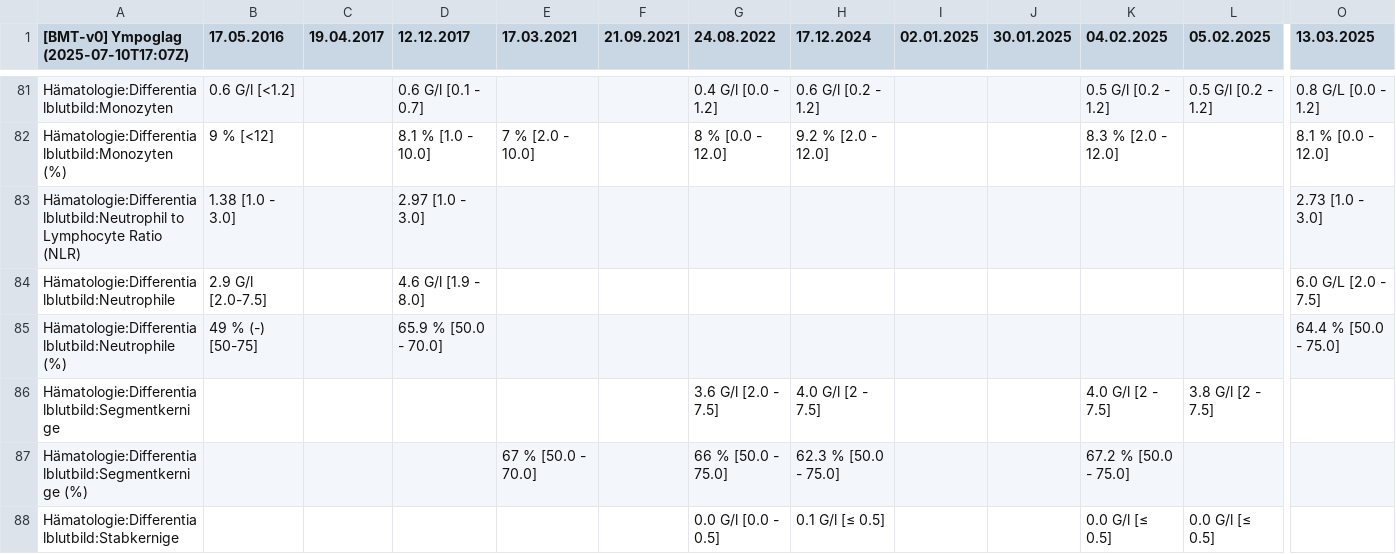
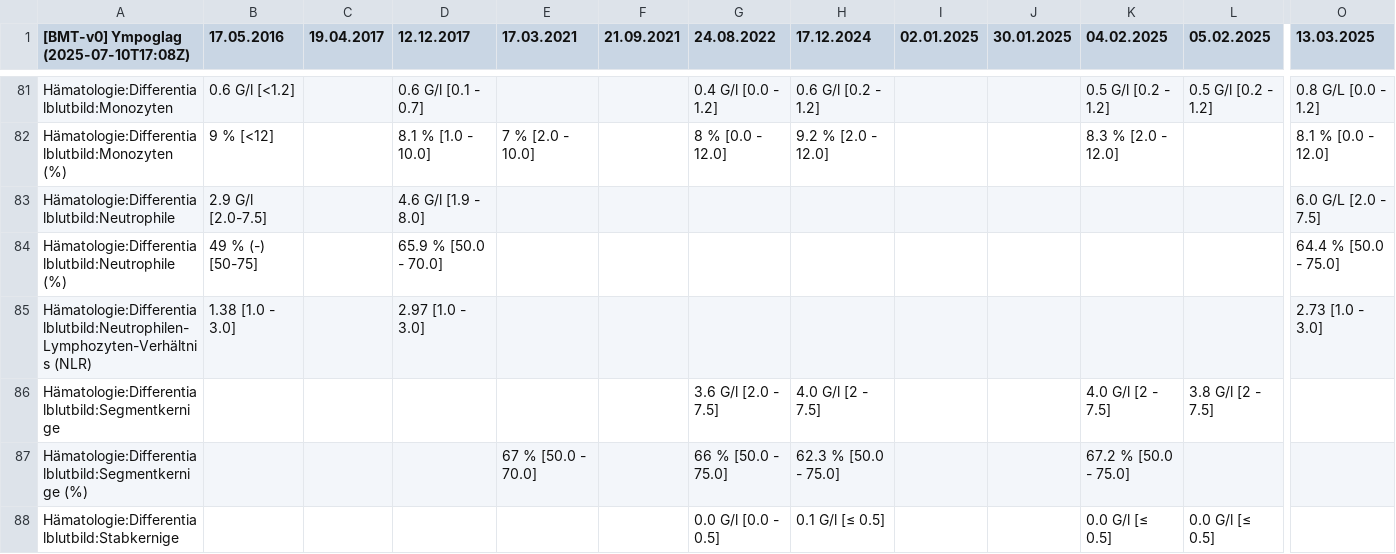
Before and after one commit to ympoglag/biomarkers, a TSV file: biomarkers.tsv, drawn as a sheet; only a part is shown, gaps mark what is left out; removed rows and columns are numbered as before the commit, all else as after; rows hold the shown columns only; the diff names each change by its address in the sheet, - before the commit and + after, or states it on an @@ line.

```diff
--- a/biomarkers.tsv
+++ b/biomarkers.tsv
-A1: [BMT-v0] Ympoglag (2025-07-10T17:07Z)
+A1: [BMT-v0] Ympoglag (2025-07-10T17:08Z)
-row 83: Hämatologie:Differentialblutbild:Neutrophil to Lymphocyte Ratio (NLR) | 1.38 [1.0 - 3.0] |  | 2.97 [1.0 - 3.0] |  |  |  |  |  |  |  |  | 2.73 [1.0 - 3.0]
+row 85: Hämatologie:Differentialblutbild:Neutrophilen-Lymphozyten-Verhältnis (NLR) | 1.38 [1.0 - 3.0] |  | 2.97 [1.0 - 3.0] |  |  |  |  |  |  |  |  | 2.73 [1.0 - 3.0]
```
Also changed, not shown: 2 other files.
